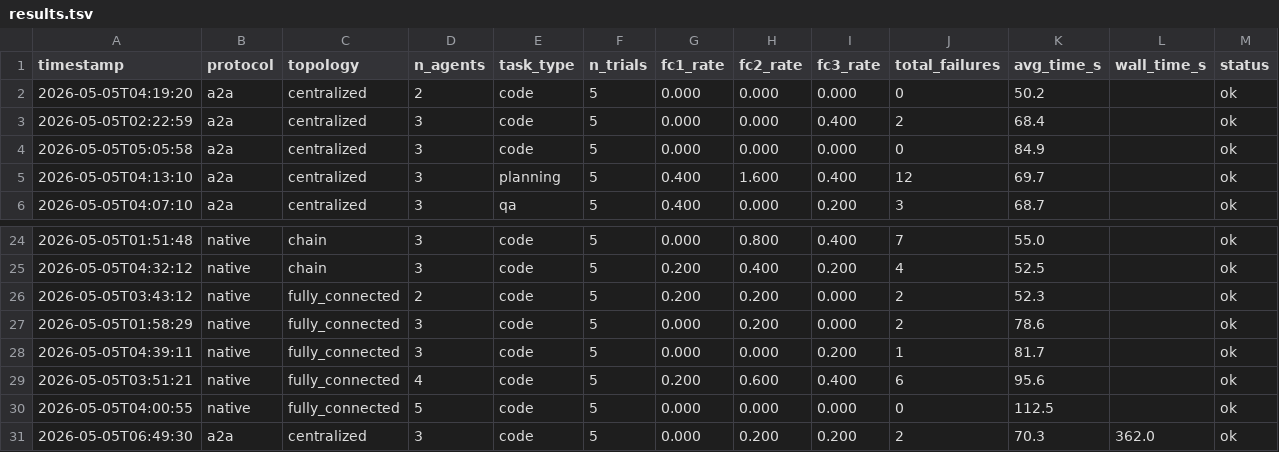
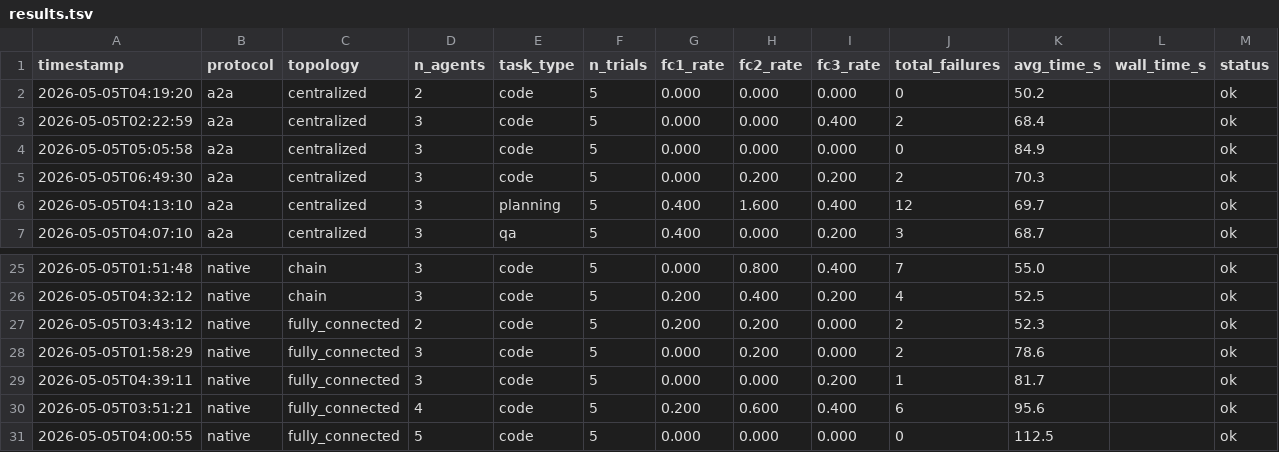
Before and after one commit to ds9-code/protocol-topology-mast, a TSV file: results.tsv, drawn as a sheet; only a part is shown, gaps mark what is left out.

```diff
--- a/results.tsv
+++ b/results.tsv
@@ -4,2 +4,3 @@ timestamp	protocol	topology	n_agents	task_type	n_trials	fc1_rate	fc2_rate	fc3_ra
 2026-05-05T05:05:58	a2a	centralized	3	code	5	0.000	0.000	0.000	0	84.9		ok
+2026-05-05T06:49:30	a2a	centralized	3	code	5	0.000	0.200	0.200	2	70.3		ok
 2026-05-05T04:13:10	a2a	centralized	3	planning	5	0.400	1.600	0.400	12	69.7		ok
@@ -30,2 +31 @@ timestamp	protocol	topology	n_agents	task_type	n_trials	fc1_rate	fc2_rate	fc3_ra
 2026-05-05T04:00:55	native	fully_connected	5	code	5	0.000	0.000	0.000	0	112.5		ok
-2026-05-05T06:49:30	a2a	centralized	3	code	5	0.000	0.200	0.200	2	70.3	362.0	ok
```
Also changed, not shown: 2 other files.
